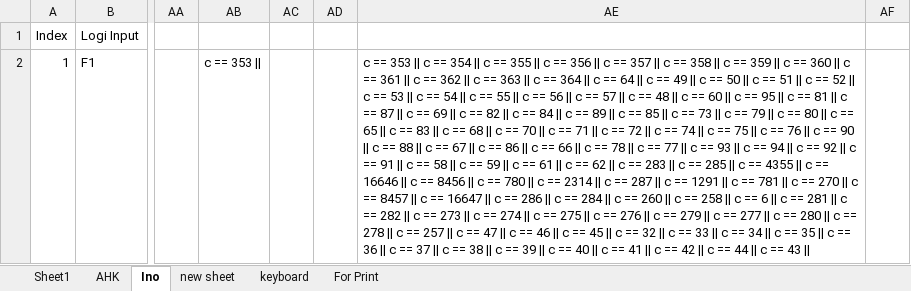
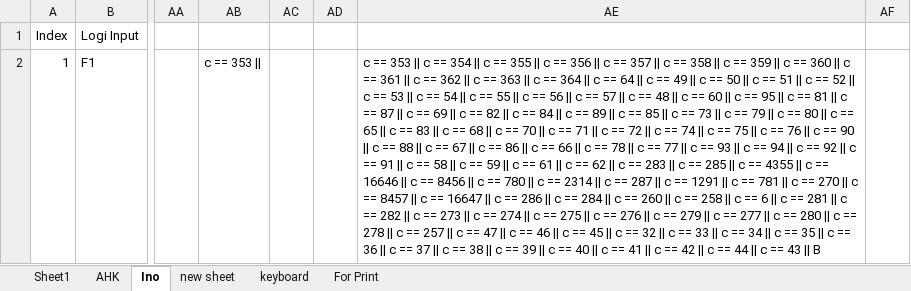
Before and after one commit to last72/Scripts, an Excel workbook: SecondKeyboard/ArduinoPS2/ArduinoAHKSriptCreator.xlsx, sheet Ino, drawn as a sheet; only a part is shown, gaps mark what is left out; values as stored, in another font and other column widths than the file's, no borders; the diff covers the shown part only; the diff names each change by its address in the sheet, - before the commit and + after, or states it on an @@ line.

```diff
--- a/SecondKeyboard/ArduinoPS2/ArduinoAHKSriptCreator.xlsx (sheet Ino)
+++ b/SecondKeyboard/ArduinoPS2/ArduinoAHKSriptCreator.xlsx (sheet Ino)
-AE2: …43 ||
+AE2: …43 || B
```
Also changed, not shown: 117 added rows and 1 edited cell elsewhere in this sheet, sheet Sheet1, 2 other files.
